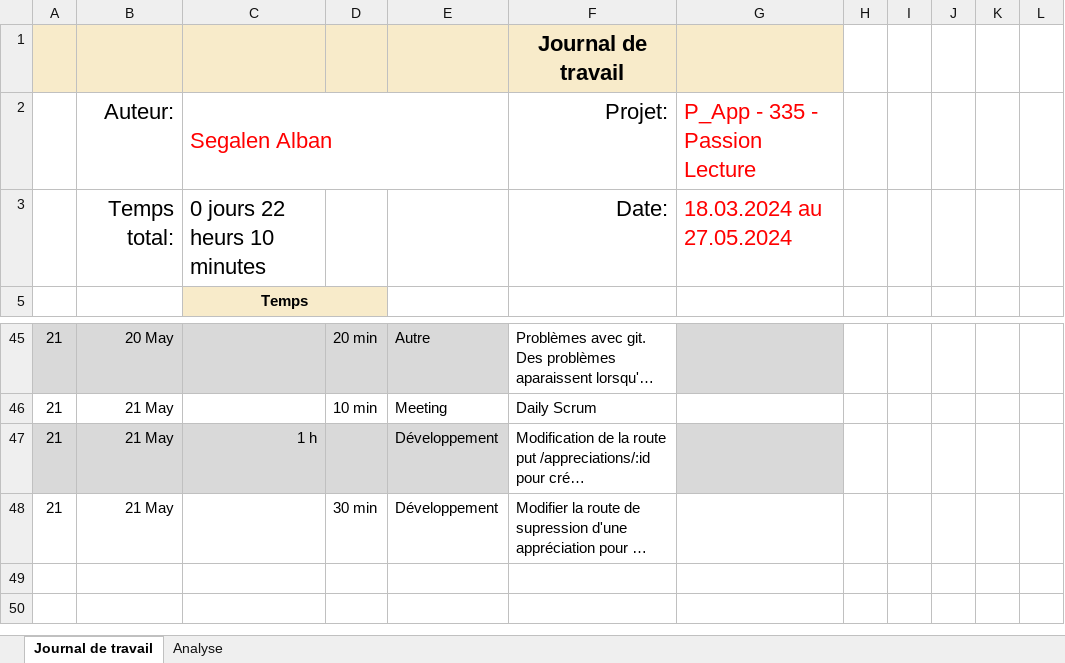
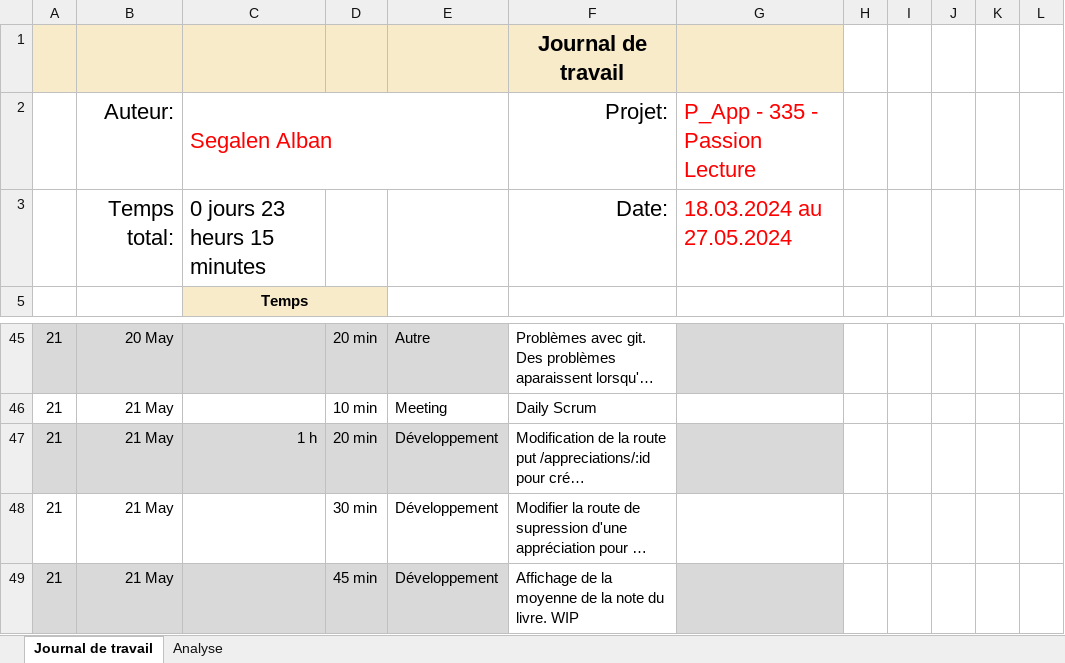
Before and after one commit to ASETML/P_Web295, an Excel workbook: frontend/Journal_de_Travail/Journal-de-Travail_SegalenAlban.xlsx, sheet Journal de travail, drawn as a sheet; only a part is shown, gaps mark what is left out; long unchanged cells end in …; values as stored, in another font and other column widths than the file's, no borders; conditional formats and table styles not drawn; the diff names each change by its address in the sheet, - before the commit and + after, or states it on an @@ line.

Commit message:
📝 JDT Alban 21.05.25

```diff
--- a/frontend/Journal_de_Travail/Journal-de-Travail_SegalenAlban.xlsx (sheet Journal de travail)
+++ b/frontend/Journal_de_Travail/Journal-de-Travail_SegalenAlban.xlsx (sheet Journal de travail)
-C3: 0 jours 22 heurs 10 minutes
+C3: 0 jours 23 heurs 15 minutes
-D47: (empty)
+D47: 20 min
+row 49: 21 | 21 May |  | 45 min | Développement | Affichage de la moyenne de la note du livre. WIP
```
Also changed, not shown: sheet Analyse, hidden cells, charts or pictures, 2 other files.
